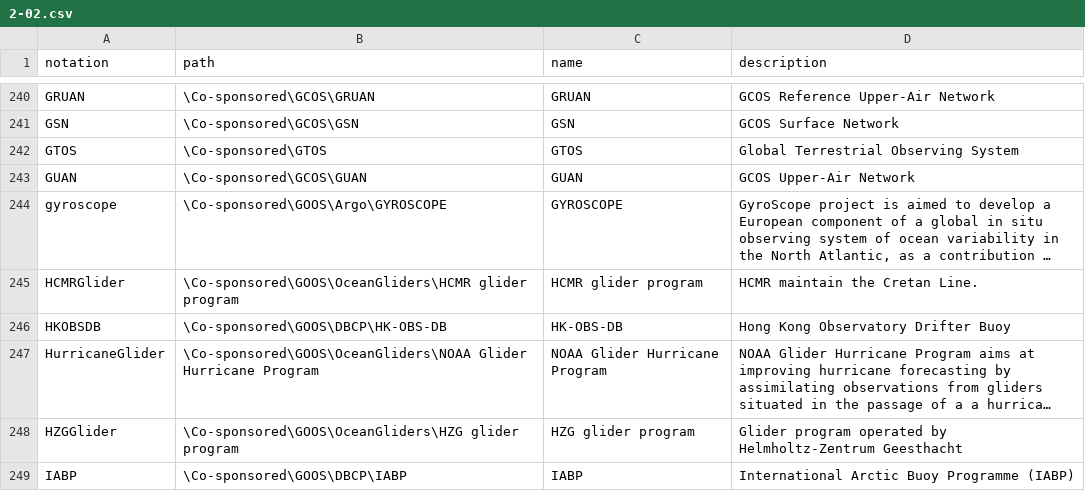
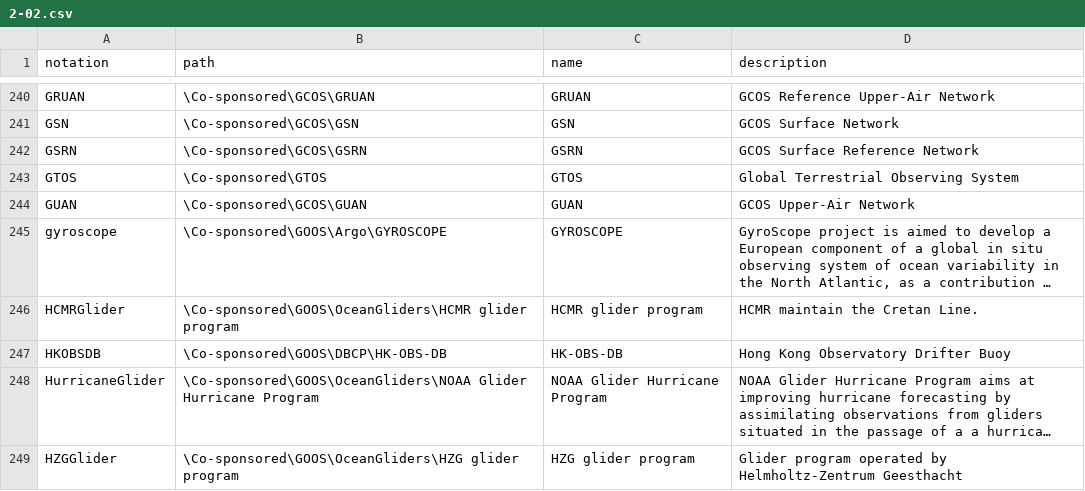
Before and after one commit to wmo-im/wmds, a CSV file: tables_en/2-02.csv, drawn as a sheet; only a part is shown, gaps mark what is left out; the shorter side is filled out with more unchanged rows; long unchanged cells end in …; the diff names each change by its address in the sheet, - before the commit and + after, or states it on an @@ line.

Commit message:
add GSRN #424

```diff
--- a/tables_en/2-02.csv
+++ b/tables_en/2-02.csv
+row 242: GSRN | \Co-sponsored\GCOS\GSRN | GSRN | GCOS Surface Reference Network
```
